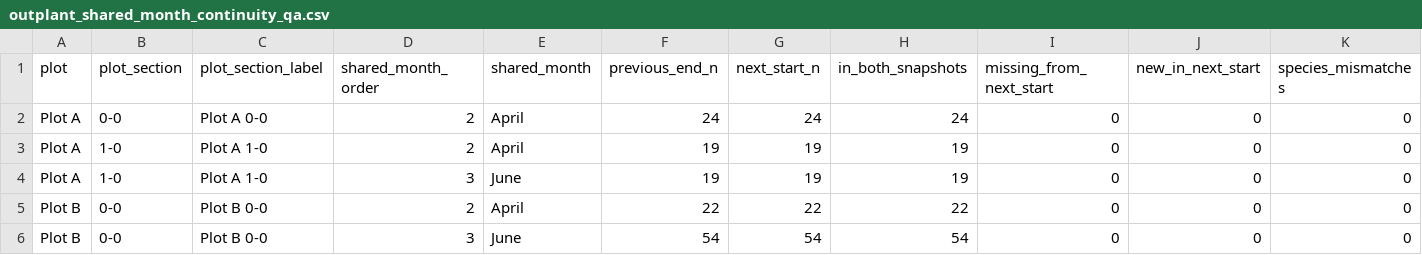
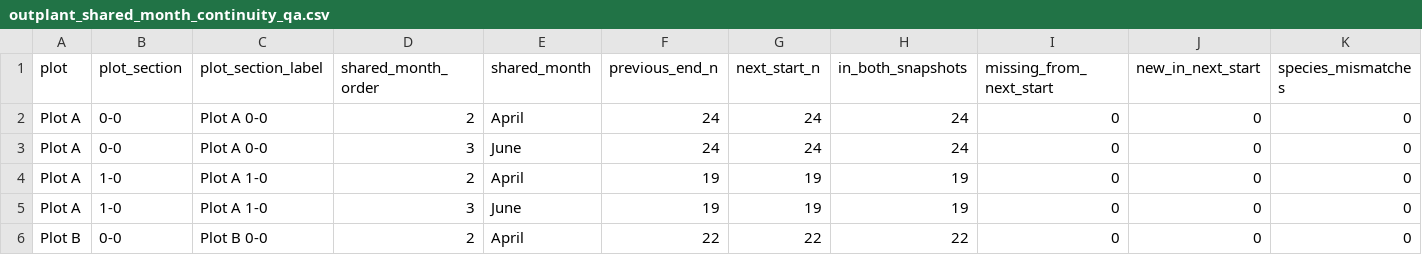
Before and after one commit to CWORI/DPNR_Survivorship, a CSV file: outputs/Tables/outplant_shared_month_continuity_qa.csv, drawn as a sheet; only a part is shown; the shorter side is filled out with more unchanged rows; rows hold the shown columns only; the diff names each change by its address in the sheet, - before the commit and + after, or states it on an @@ line.

```diff
--- a/outputs/Tables/outplant_shared_month_continuity_qa.csv
+++ b/outputs/Tables/outplant_shared_month_continuity_qa.csv
+row 3: Plot A | 0-0 | Plot A 0-0 | 3 | June | 24 | 24 | 24 | 0 | 0 | 0
```
Also changed, not shown: data_raw/taglab/Plot_A/0-0_Coki_PlotA_Matches_20260421_20260622.csv, logs/2026-09-23_data_intake.csv, 41 other files.
